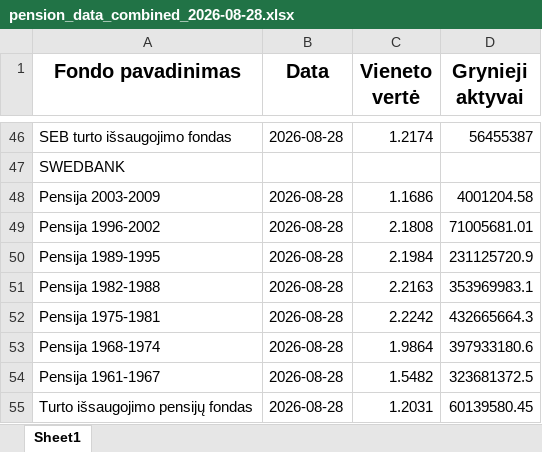
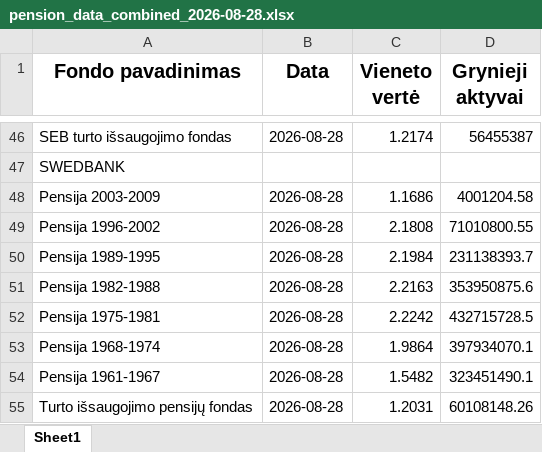
Before and after one commit to fundsautomationbot-oss/Daily-LT-funds-NAV-data-collector, an Excel workbook: docs/pension_data_combined_2026-08-28.xlsx, sheet Sheet1, drawn as a sheet; only a part is shown, gaps mark what is left out; values as stored, in another font and other column widths than the file's, no borders; the diff names each change by its address in the sheet, - before the commit and + after, or states it on an @@ line.

```diff
--- a/docs/pension_data_combined_2026-08-28.xlsx (sheet Sheet1)
+++ b/docs/pension_data_combined_2026-08-28.xlsx (sheet Sheet1)
-D49 (Grynieji aktyvai): 71005681.01
+D49 (Grynieji aktyvai): 71010800.55
-D50 (Grynieji aktyvai): 231125720.9
+D50 (Grynieji aktyvai): 231138393.7
-D51 (Grynieji aktyvai): 353969983.1
+D51 (Grynieji aktyvai): 353950875.6
-D52 (Grynieji aktyvai): 432665664.3
+D52 (Grynieji aktyvai): 432715728.5
-D53 (Grynieji aktyvai): 397933180.6
+D53 (Grynieji aktyvai): 397934070.1
-D54 (Grynieji aktyvai): 323681372.5
+D54 (Grynieji aktyvai): 323451490.1
-D55 (Grynieji aktyvai): 60139580.45
+D55 (Grynieji aktyvai): 60108148.26
```
Also changed, not shown: 3 other files.
